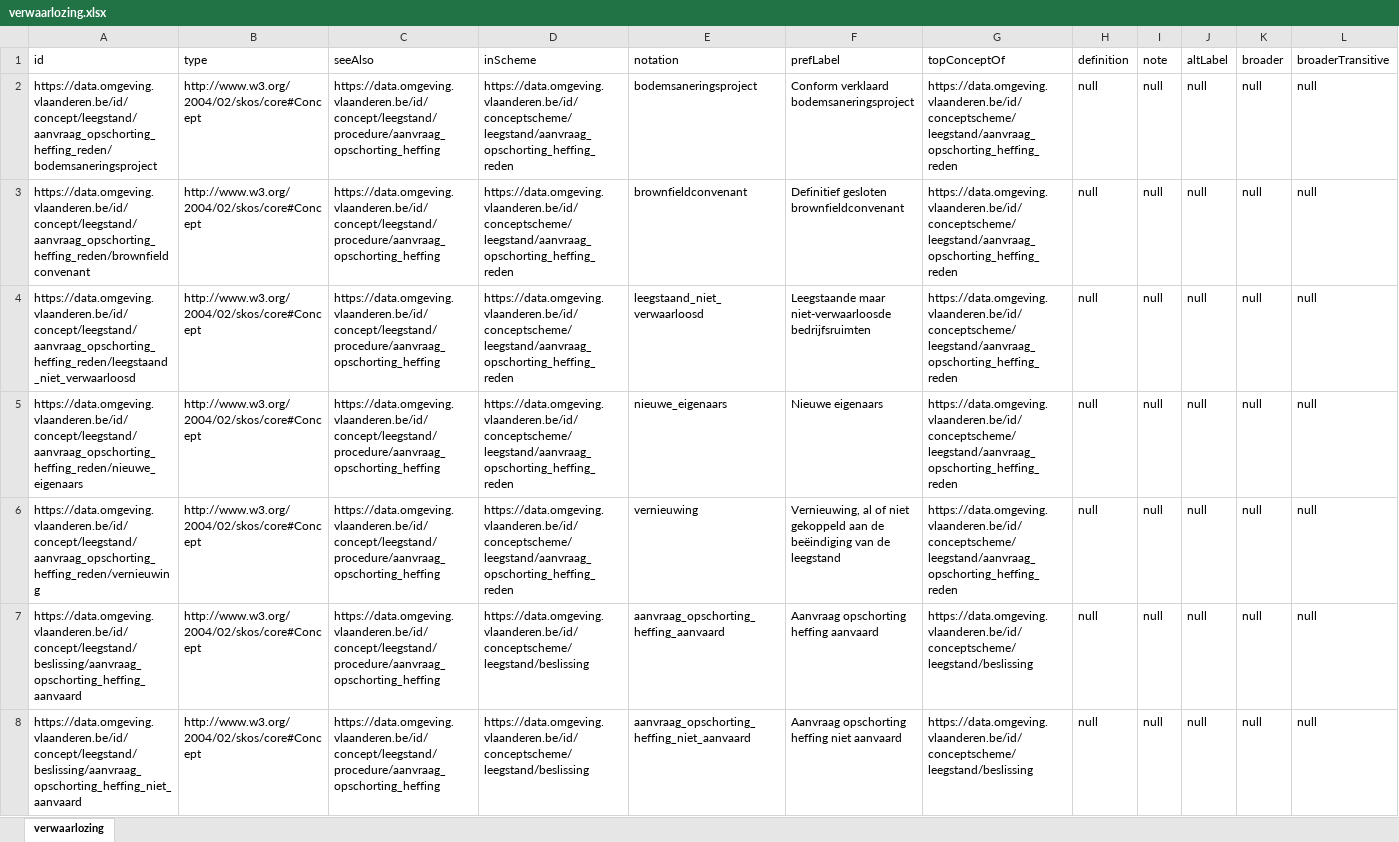
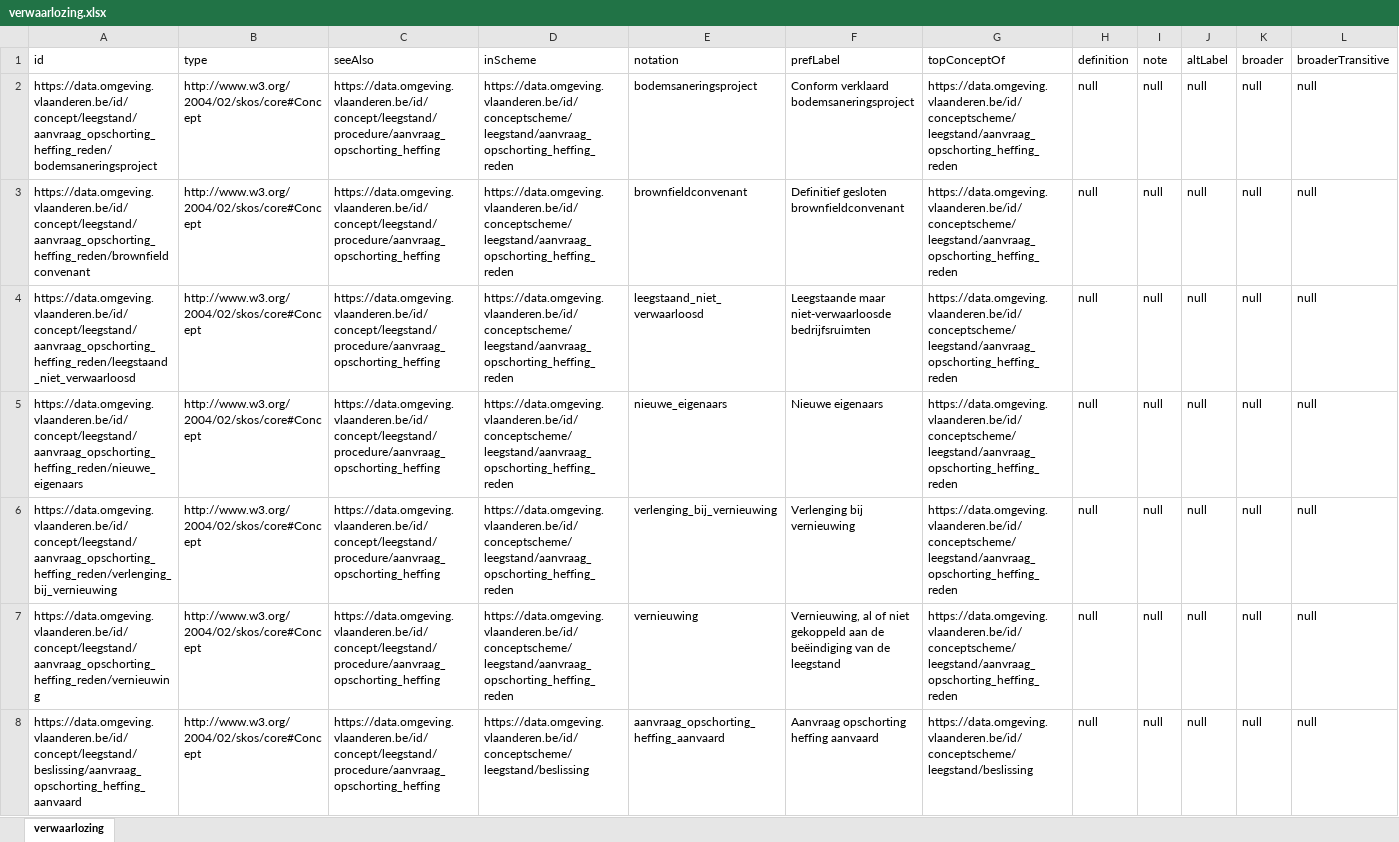
Before and after one commit to milieuinfo/codelijst-verwaarlozing, an Excel workbook: src/main/resources/be/vlaanderen/omgeving/data/id/conceptscheme/verwaarlozing/verwaarlozing.xlsx, sheet verwaarlozing, drawn as a sheet; only a part is shown; the shorter side is filled out with more unchanged rows; values as stored, in another font and other column widths than the file's, no borders; rows hold the shown columns only; the diff covers the shown part only; the diff names each change by its address in the sheet, - before the commit and + after, or states it on an @@ line.

Commit message:
LVBR-379 verlenging bij vernieuwing toevoegen aan codelijst

```diff
--- a/src/main/resources/be/vlaanderen/omgeving/data/id/conceptscheme/verwaarlozing/verwaarlozing.xlsx (sheet verwaarlozing)
+++ b/src/main/resources/be/vlaanderen/omgeving/data/id/conceptscheme/verwaarlozing/verwaarlozing.xlsx (sheet verwaarlozing)
+row 6: https://data.omgeving.vlaanderen.be/id/concept/leegstand/aanvraag_opschorting_heffing_reden/verlenging_bij_vernieuwing | http://www.w3.org/2004/02/skos/core#Concept | https://data.omgeving.vlaanderen.be/id/concept/leegstand/procedure/aanvraag_opschorting_heffing | https://data.omgeving.vlaanderen.be/id/conceptscheme/leegstand/aanvraag_opschorting_heffing_reden | verlenging_bij_vernieuwing | Verlenging bij vernieuwing | https://data.omgeving.vlaanderen.be/id/conceptscheme/leegstand/aanvraag_opschorting_heffing_reden | null | null | null | null | null
```
Also changed, not shown: 1 edited cell elsewhere in this sheet, 10 other files.
